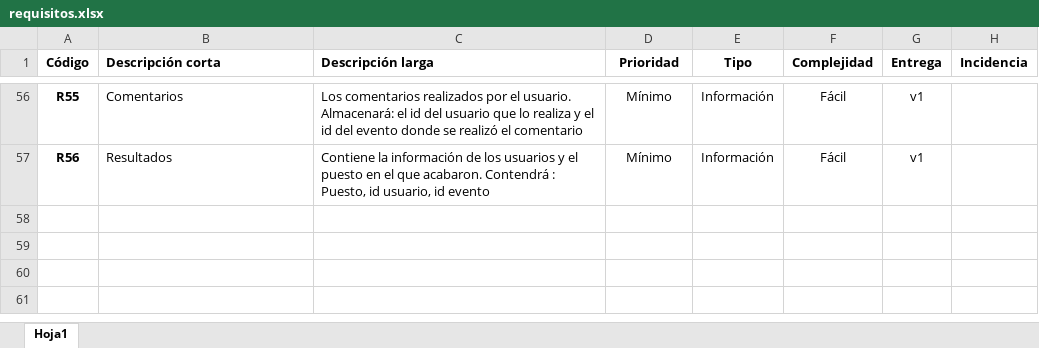
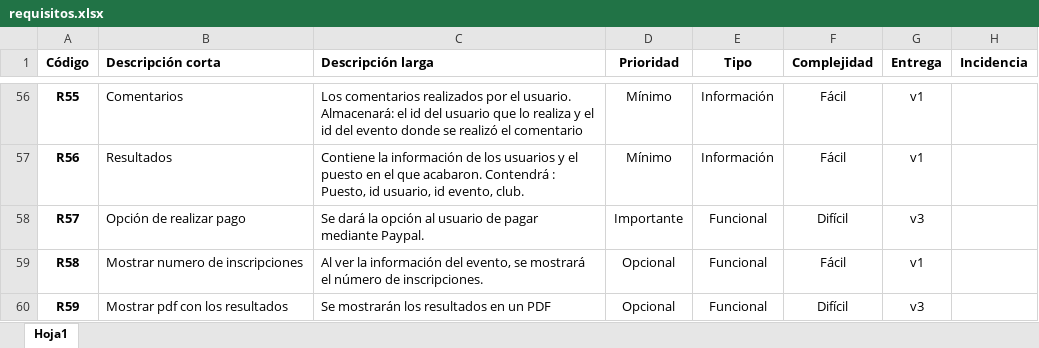
Before and after one commit to manubachi/propuesta, an Excel workbook: requisitos.xlsx, sheet Hoja1, drawn as a sheet; only a part is shown, gaps mark what is left out; values as stored, in another font and other column widths than the file's, no borders; the diff covers the shown part only; the diff names each change by its address in the sheet, - before the commit and + after, or states it on an @@ line.

```diff
--- a/requisitos.xlsx (sheet Hoja1)
+++ b/requisitos.xlsx (sheet Hoja1)
-C57 (Descripción larga): …usuario, id evento
+C57 (Descripción larga): …usuario, id evento, club.
+row 58: R57 | Opción de realizar pago | Se dará la opción al usuario de pagar mediante Paypal. | Importante | Funcional | Difícil | v3
+row 59: R58 | Mostrar numero de inscripciones | Al ver la información del evento, se mostrará el número de inscripciones. | Opcional | Funcional | Fácil | v1
+row 60: R59 | Mostrar pdf con los resultados | Se mostrarán los resultados en un PDF | Opcional | Funcional | Difícil | v3
```
Also changed, not shown: 19 edited cells elsewhere in this sheet, 3 other files.
